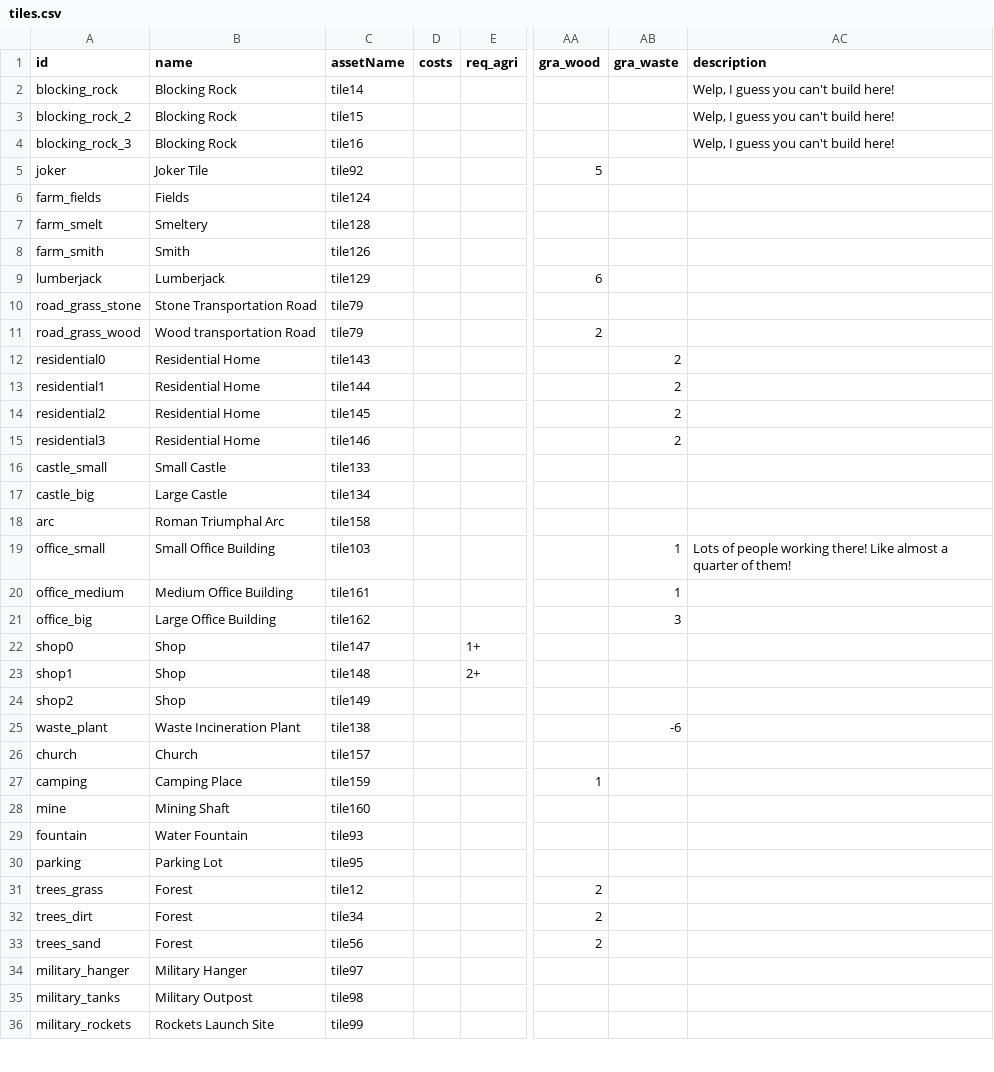
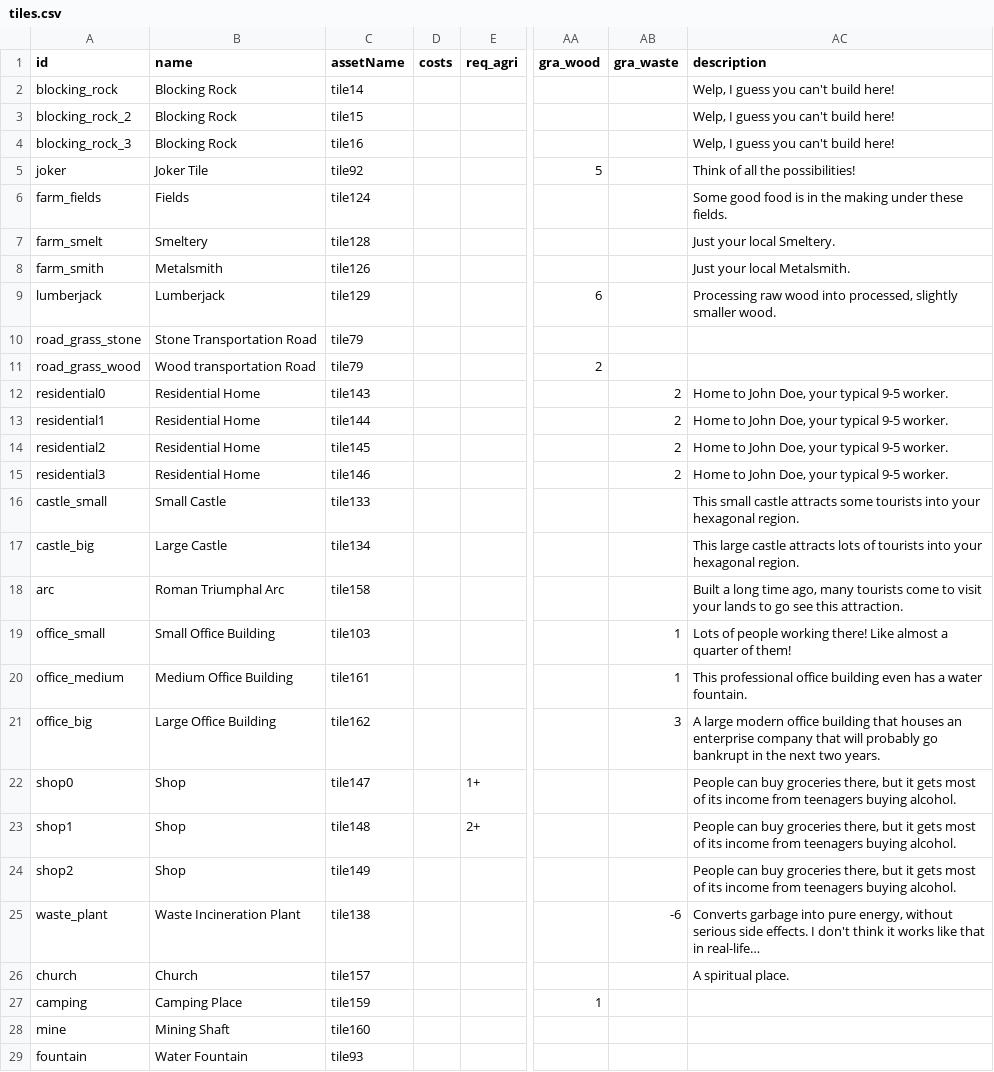
Before and after one commit to lukasbach/hexagonopolis, a CSV file: src/gamedata/tiles.csv, drawn as a sheet; only a part is shown, gaps mark what is left out; the shorter side is filled out with more unchanged rows; the diff names each change by its address in the sheet, - before the commit and + after, or states it on an @@ line.

Commit message:
Add descriptions to some of the tiles.

```diff
--- a/src/gamedata/tiles.csv
+++ b/src/gamedata/tiles.csv
-AC5 (description): (empty)
+AC5 (description): Think of all the possibilities!
-AC6 (description): (empty)
+AC6 (description): Some good food is in the making under these fields.
-AC7 (description): (empty)
+AC7 (description): Just your local Smeltery.
-B8 (name): Smith
+B8 (name): Metalsmith
-AC8 (description): (empty)
+AC8 (description): Just your local Metalsmith.
-AC9 (description): (empty)
+AC9 (description): Processing raw wood into processed, slightly smaller wood.
-AC12:AC15 (description): (empty)
+AC12:AC15 (description): Home to John Doe, your typical 9-5 worker.
-AC16 (description): (empty)
+AC16 (description): This small castle attracts some tourists into your hexagonal region.
-AC17 (description): (empty)
+AC17 (description): This large castle attracts lots of tourists into your hexagonal region.
-AC18 (description): (empty)
+AC18 (description): Built a long time ago, many tourists come to visit your lands to go see this attraction.
-AC20 (description): (empty)
+AC20 (description): This professional office building even has a water fountain.
-AC21 (description): (empty)
+AC21 (description): A large modern office building that houses an enterprise company that will probably go bankrupt in the next two years.
-AC22:AC24 (description): (empty)
+AC22:AC24 (description): People can buy groceries there, but it gets most of its income from teenagers buying alcohol.
-AC25 (description): (empty)
+AC25 (description): Converts garbage into pure energy, without serious side effects. I don't think it works like that in real-life…
-AC26 (description): (empty)
+AC26 (description): A spiritual place.
```
